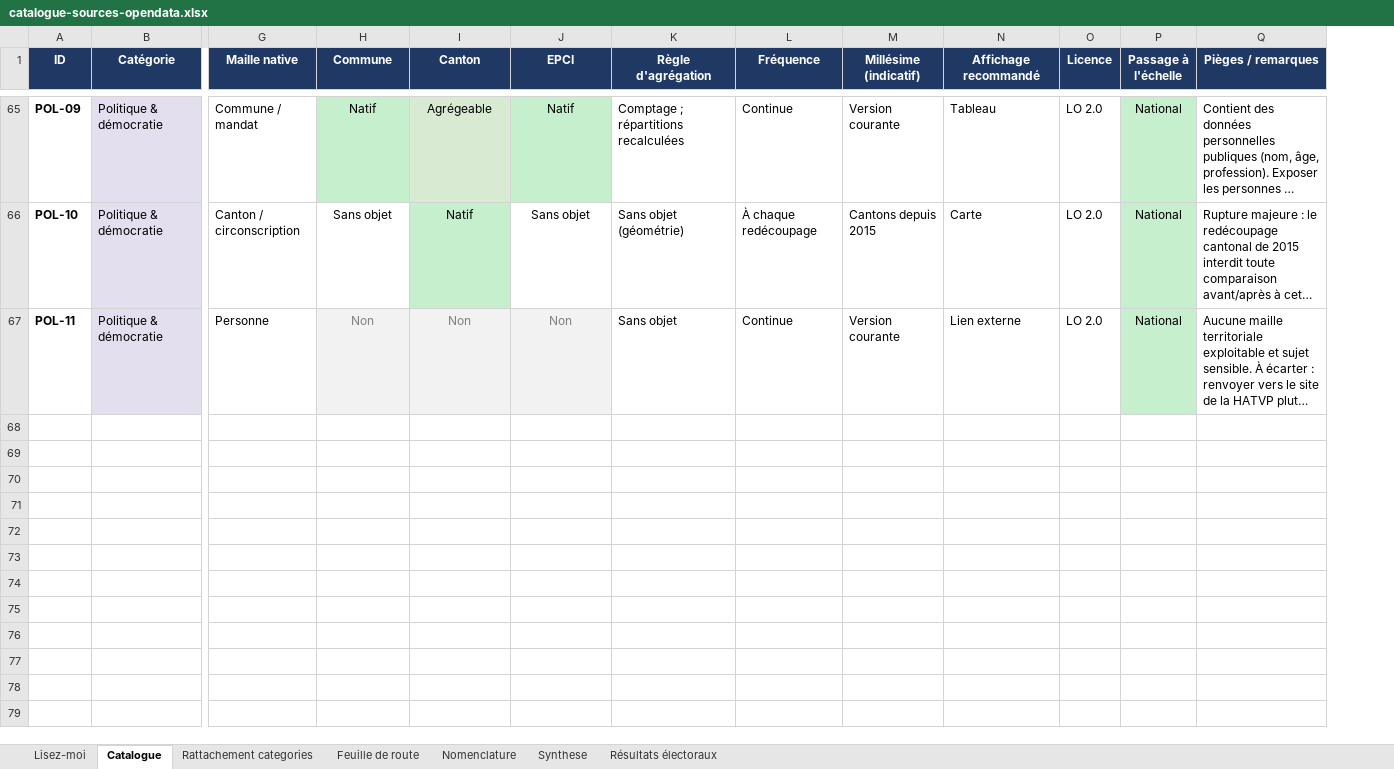
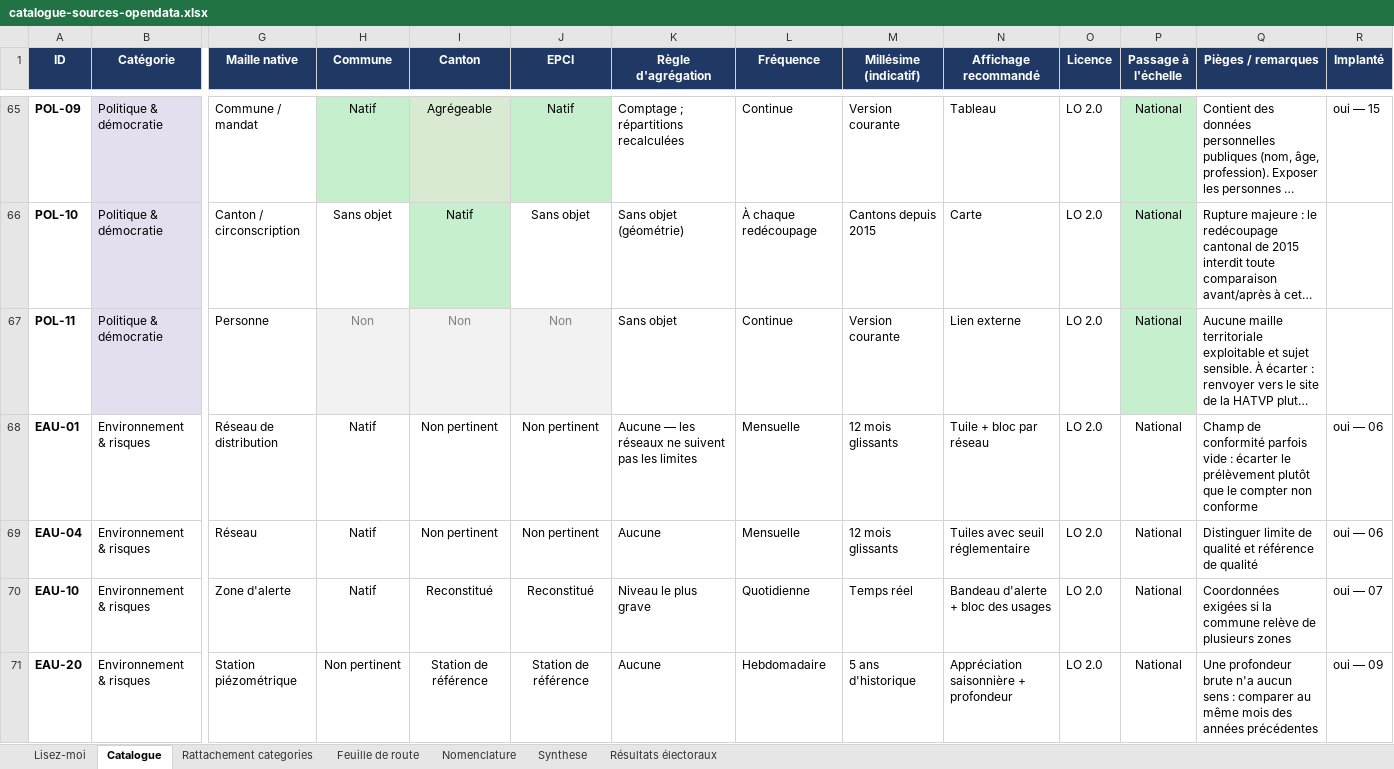
Before and after one commit to ARUMBAYA712/territoire, an Excel workbook: Terri_Admin/Documents/catalogue-sources-opendata.xlsx, sheet Catalogue, drawn as a sheet; only a part is shown, gaps mark what is left out; long unchanged cells end in …; values as stored, in another font and other column widths than the file's, no borders; charts and pictures not drawn; rows hold the shown columns only; the diff covers the shown part only; the diff names each change by its address in the sheet, - before the commit and + after, or states it on an @@ line.

```diff
--- a/Terri_Admin/Documents/catalogue-sources-opendata.xlsx (sheet Catalogue)
+++ b/Terri_Admin/Documents/catalogue-sources-opendata.xlsx (sheet Catalogue)
+column R (Implanté), row 65: oui — 15
+row 68: EAU-01 | Environnement & risques | Réseau de distribution | Natif | Non pertinent | Non pertinent | Aucune — les réseaux ne suivent pas les limites | Mensuelle | 12 mois glissants | Tuile + bloc par réseau | LO 2.0 | National | Champ de conformité parfois vide : écarter le prélèvement plutôt que le compter non conforme | oui — 06
+row 69: EAU-04 | Environnement & risques | Réseau | Natif | Non pertinent | Non pertinent | Aucune | Mensuelle | 12 mois glissants | Tuiles avec seuil réglementaire | LO 2.0 | National | Distinguer limite de qualité et référence de qualité | oui — 06
+row 70: EAU-10 | Environnement & risques | Zone d'alerte | Natif | Reconstitué | Reconstitué | Niveau le plus grave | Quotidienne | Temps réel | Bandeau d'alerte + bloc des usages | LO 2.0 | National | Coordonnées exigées si la commune relève de plusieurs zones | oui — 07
+row 71: EAU-20 | Environnement & risques | Station piézométrique | Non pertinent | Station de référence | Station de référence | Aucune | Hebdomadaire | 5 ans d'historique | Appréciation saisonnière + profondeur | LO 2.0 | National | Une profondeur brute n'a aucun sens : comparer au même mois des années précédentes | oui — 09
```
Also changed, not shown: 9 added rows elsewhere in this sheet, sheet Synthese, sheet Feuille de route, sheet Lisez-moi, charts or pictures, 15 other files.
